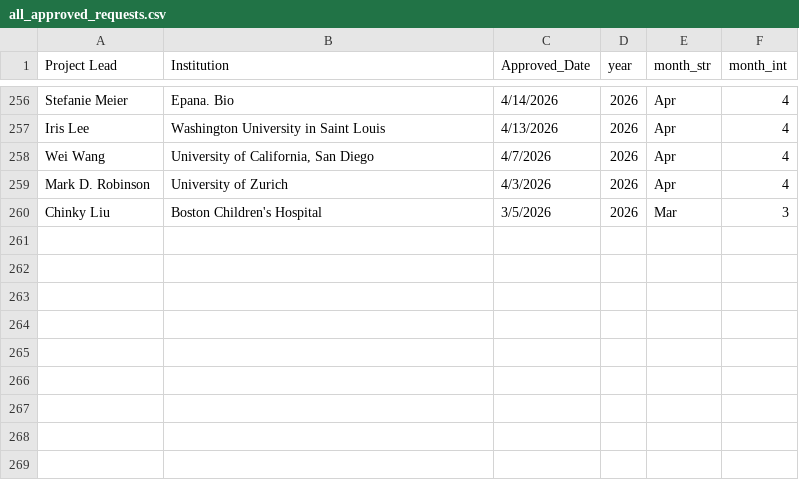
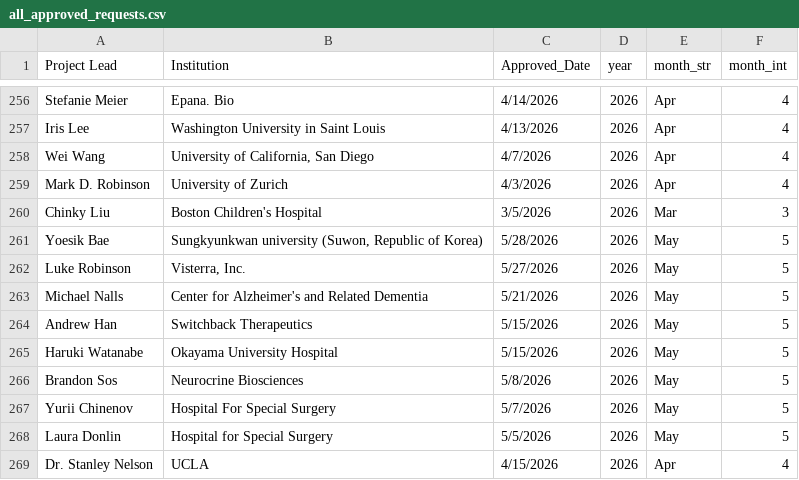
Before and after one commit to ARK-Portal/approved_access_requests, a CSV file: all_approved_requests.csv, drawn as a sheet; only a part is shown, gaps mark what is left out.

Commit message:
commit results of monthly-reporting-cron workflow

```diff
--- a/all_approved_requests.csv
+++ b/all_approved_requests.csv
@@ -260 +260,10 @@
 "Chinky Liu","Boston Children's Hospital","3/5/2026",2026,"Mar",3
+"Yoesik Bae","Sungkyunkwan university (Suwon, Republic of Korea)","5/28/2026",2026,"May",5
+"Luke Robinson","Visterra, Inc.","5/27/2026",2026,"May",5
+"Michael Nalls","Center for Alzheimer's and Related Dementia","5/21/2026",2026,"May",5
+"Andrew Han","Switchback Therapeutics","5/15/2026",2026,"May",5
+"Haruki Watanabe","Okayama University Hospital","5/15/2026",2026,"May",5
+"Brandon Sos","Neurocrine Biosciences","5/8/2026",2026,"May",5
+"Yurii Chinenov","Hospital For Special Surgery","5/7/2026",2026,"May",5
+"Laura Donlin","Hospital for Special Surgery","5/5/2026",2026,"May",5
+"Dr. Stanley Nelson","UCLA","4/15/2026",2026,"Apr",4
```
Also changed, not shown: 2 other files.
